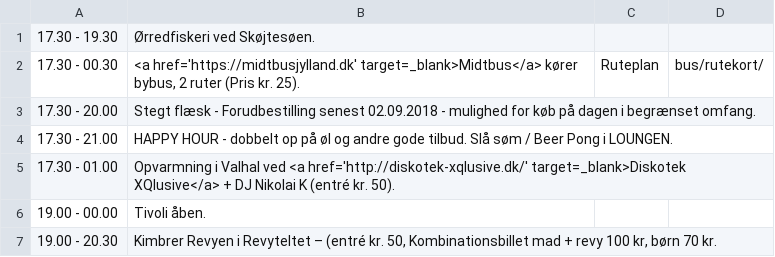
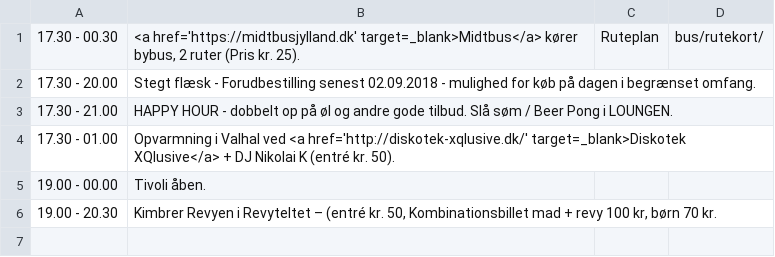
Before and after one commit to kimbrerfesten/kimbrerfesten, a CSV file: content/program/torsdag.csv, drawn as a sheet.

Commit message:
update program and contacts

```diff
--- a/content/program/torsdag.csv
+++ b/content/program/torsdag.csv
@@ -1,2 +1 @@
-17.30 - 19.30;Ørredfiskeri ved Skøjtesøen.;;;
 17.30 - 00.30;<a href='https://midtbusjylland.dk' target=_blank>Midtbus</a> kører bybus, 2 ruter (Pris kr. 25).;Ruteplan;bus/rutekort/;
```
Also changed, not shown: content/program/fredag.csv, content/program/loerdag.csv, 4 other files.
